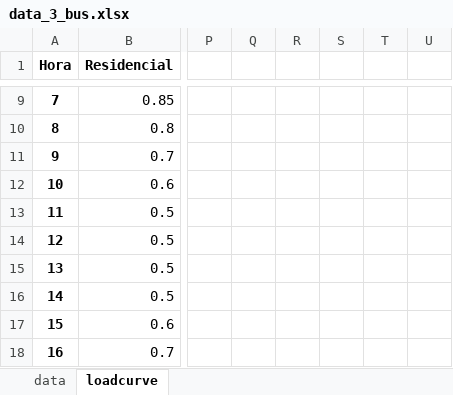
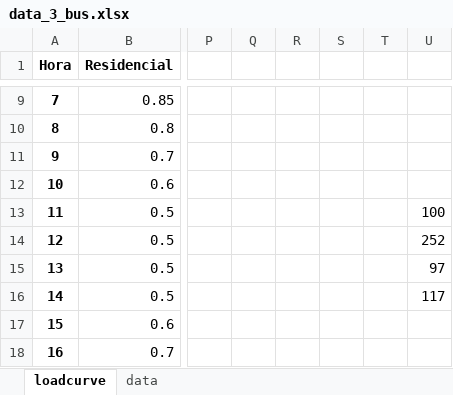
Before and after one commit to ignacio3009/SIPS-V2, an Excel workbook: data_3_bus.xlsx, sheet loadcurve, drawn as a sheet; only a part is shown, gaps mark what is left out; values as stored, in another font and other column widths than the file's, no borders; charts and pictures not drawn; the diff names each change by its address in the sheet, - before the commit and + after, or states it on an @@ line.

```diff
--- a/data_3_bus.xlsx (sheet loadcurve)
+++ b/data_3_bus.xlsx (sheet loadcurve)
@@ sheet tab order changed: loadcurve | data @@
-U13: (empty)
+U13: 100
-U14: (empty)
+U14: 252
-U15: (empty)
+U15: 97
-U16: (empty)
+U16: 117
```
Also changed, not shown: sheet data, charts or pictures, 17 other files.
